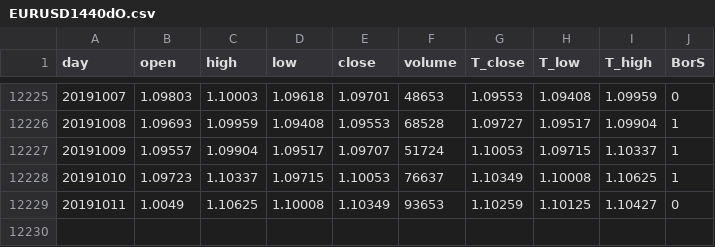
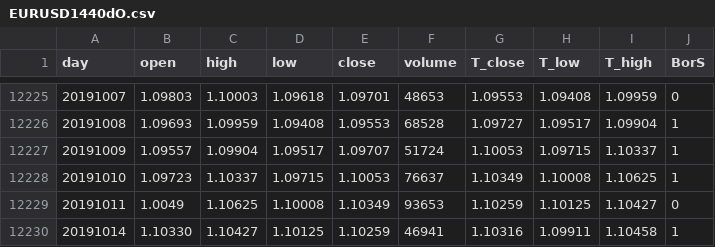
Before and after one commit to gomlfx/machineLearningForex, a CSV file: EURUSD1440dO.csv, drawn as a sheet; only a part is shown, gaps mark what is left out; the diff names each change by its address in the sheet, - before the commit and + after, or states it on an @@ line.

Commit message:
Update EURUSD1440dO.csv

```diff
--- a/EURUSD1440dO.csv
+++ b/EURUSD1440dO.csv
+row 12230: 20191014 | 1.10330 | 1.10427 | 1.10125 | 1.10259 | 46941 | 1.10316 | 1.09911 | 1.10458 | 1
```
